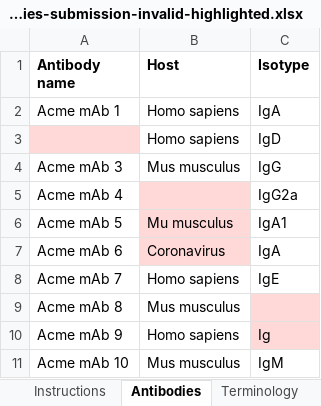
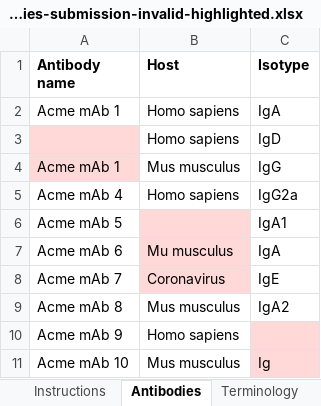
Before and after one commit to jamesaoverton/covic-db-tool-prototype, an Excel workbook: examples/antibodies-submission-invalid-highlighted.xlsx, sheet Antibodies, drawn as a sheet; values as stored, in another font and other column widths than the file's, no borders; the diff names each change by its address in the sheet, - before the commit and + after, or states it on an @@ line.

Commit message:
Do not allow duplicate antibody names

```diff
--- a/examples/antibodies-submission-invalid-highlighted.xlsx (sheet Antibodies)
+++ b/examples/antibodies-submission-invalid-highlighted.xlsx (sheet Antibodies)
-A4 (Antibody name): Acme mAb 3
+A4 (Antibody name): Acme mAb 1
-A4 fill: none
+A4 fill: #FFD8D8
-B5 (Host): (empty)
+B5 (Host): Homo sapiens
-B5 fill: #FFD8D8
+B5 fill: none
-B6 (Host): Mu musculus
+B6 (Host): (empty)
-B7 (Host): Coronavirus
+B7 (Host): Mu musculus
-B8 (Host): Homo sapiens
+B8 (Host): Coronavirus
-B8 fill: none
+B8 fill: #FFD8D8
-C9 (Isotype): (empty)
+C9 (Isotype): IgA2
-C9 fill: #FFD8D8
+C9 fill: none
-C10 (Isotype): Ig
+C10 (Isotype): (empty)
-C11 (Isotype): IgM
+C11 (Isotype): Ig
-C11 fill: none
+C11 fill: #FFD8D8
```
Also changed, not shown: examples/antibodies-submission-invalid.xlsx, examples/antibodies-submission-valid.xlsx, 1 other file.
